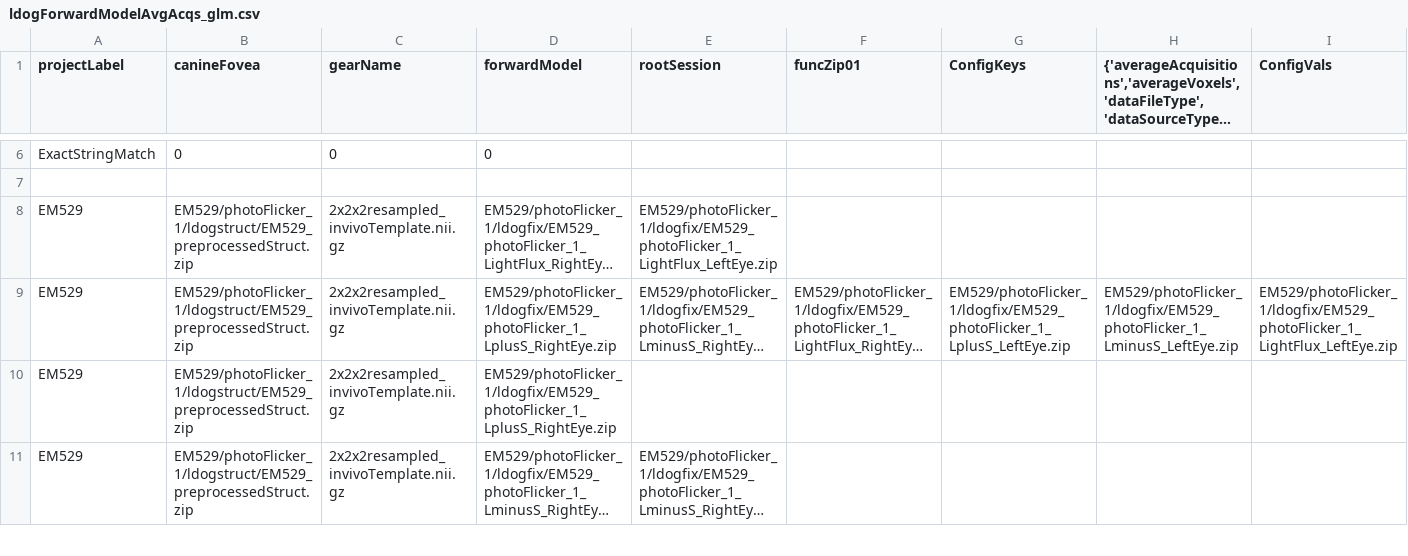
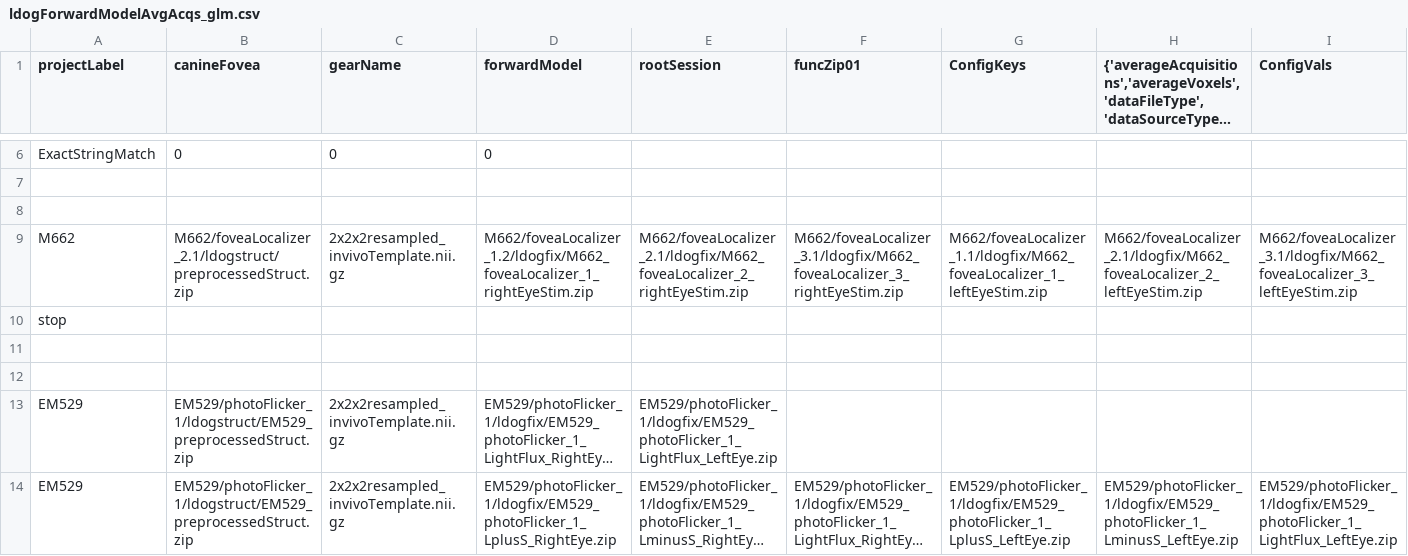
Before and after one commit to gkaguirrelab/mriLDOGAnalysis, a CSV file: submitGears/ldogForwardModelAvgAcqs_glm.csv, drawn as a sheet; only a part is shown, gaps mark what is left out; the shorter side is filled out with more unchanged rows; long unchanged cells end in …; rows hold the shown columns only; the diff names each change by its address in the sheet, - before the commit and + after, or states it on an @@ line.

```diff
--- a/submitGears/ldogForwardModelAvgAcqs_glm.csv
+++ b/submitGears/ldogForwardModelAvgAcqs_glm.csv
+row 8: (empty)
+row 9: M662 | M662/foveaLocalizer_2.1/ldogstruct/preprocessedStruct.zip | 2x2x2resampled_invivoTemplate.nii.gz | M662/foveaLocalizer_1.2/ldogfix/M662_foveaLocalizer_1_rightEyeStim.zip | M662/foveaLocalizer_2.1/ldogfix/M662_foveaLocalizer_2_rightEyeStim.zip | M662/foveaLocalizer_3.1/ldogfix/M662_foveaLocalizer_3_rightEyeStim.zip | M662/foveaLocalizer_1.1/ldogfix/M662_foveaLocalizer_1_leftEyeStim.zip | M662/foveaLocalizer_2.1/ldogfix/M662_foveaLocalizer_2_leftEyeStim.zip | M662/foveaLocalizer_3.1/ldogfix/M662_foveaLocalizer_3_leftEyeStim.zip
+row 10: stop
+row 11: (empty)
+row 12: (empty)
```
Also changed, not shown: submitGears/ldogForwardModel_glm.csv.
